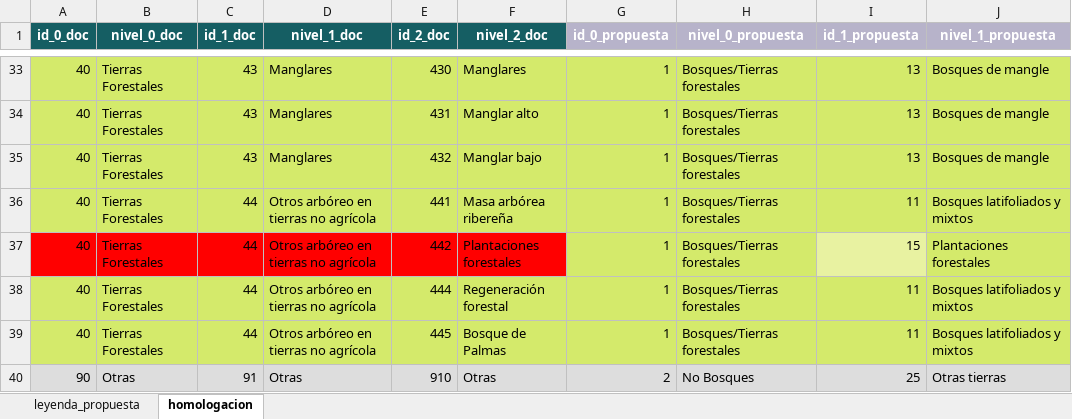
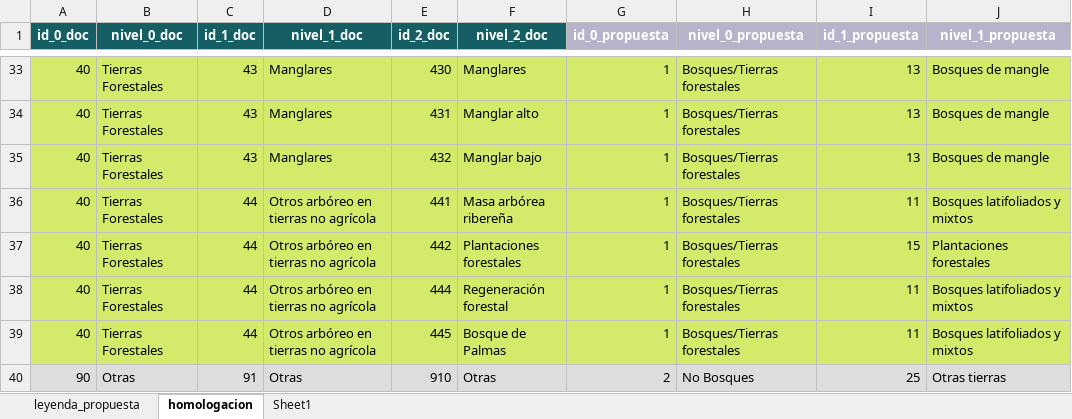
Before and after one commit to CrisVolcano/PGBM_actividad_1_diagnostico, an Excel workbook: docs/A2_llave_class_uso/propuesta_homologacion.xlsx, sheet homologacion, drawn as a sheet; only a part is shown, gaps mark what is left out; values as stored, in another font and other column widths than the file's, no borders; table styles not drawn; the diff names each change by its address in the sheet, - before the commit and + after, or states it on an @@ line.

```diff
--- a/docs/A2_llave_class_uso/propuesta_homologacion.xlsx (sheet homologacion)
+++ b/docs/A2_llave_class_uso/propuesta_homologacion.xlsx (sheet homologacion)
+sheet tab: Sheet1
-A37:F37 fill: #FF0000
+A37:F37 fill: #D4EA6B
-I37 fill: #E8F2A1
+I37 fill: #D4EA6B
```
Also changed, not shown: 5 other files.
